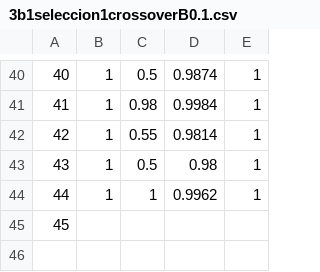
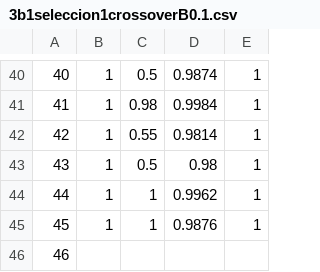
Before and after one commit to LucasSom/Algo3-TP3, a CSV file: src/3b1seleccion1crossoverB0.1.csv, drawn as a sheet; only a part is shown, gaps mark what is left out; addresses are those after the commit; the diff names each change by its address in the sheet, - before the commit and + after, or states it on an @@ line.

```diff
--- a/src/3b1seleccion1crossoverB0.1.csv
+++ b/src/3b1seleccion1crossoverB0.1.csv
+row 45: 45 | 1 | 1 | 0.9876 | 1
@@ column A renumbered from row 46 down @@
```
Also changed, not shown: src/3b1seleccion1crossover0.0001.csv, src/3b1seleccion1crossoverB0.0001.csv, 29 other files.
